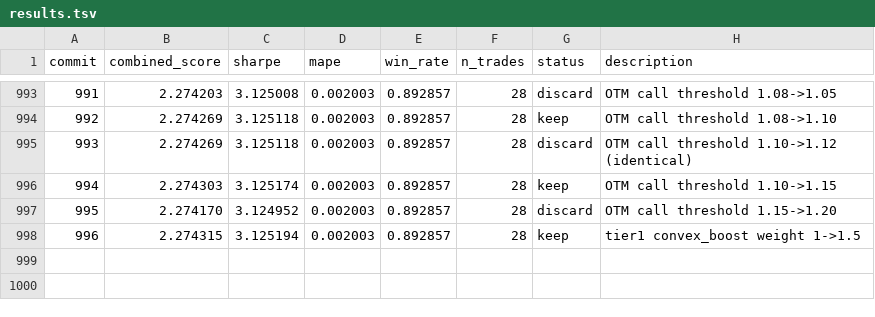
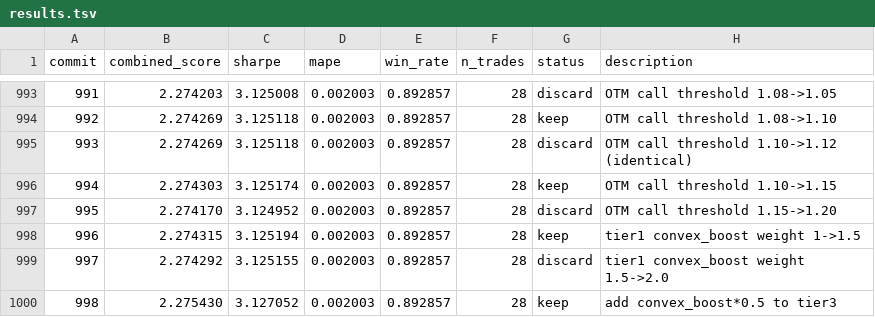
Before and after one commit to jacobwright32/option-pricing-tuning, a TSV file: results.tsv, drawn as a sheet; only a part is shown, gaps mark what is left out; the diff names each change by its address in the sheet, - before the commit and + after, or states it on an @@ line.

```diff
--- a/results.tsv
+++ b/results.tsv
+row 999: 997 | 2.274292 | 3.125155 | 0.002003 | 0.892857 | 28 | discard | tier1 convex_boost weight 1.5->2.0
+row 1000: 998 | 2.275430 | 3.127052 | 0.002003 | 0.892857 | 28 | keep | add convex_boost*0.5 to tier3
```
Also changed, not shown: 1 other file.
